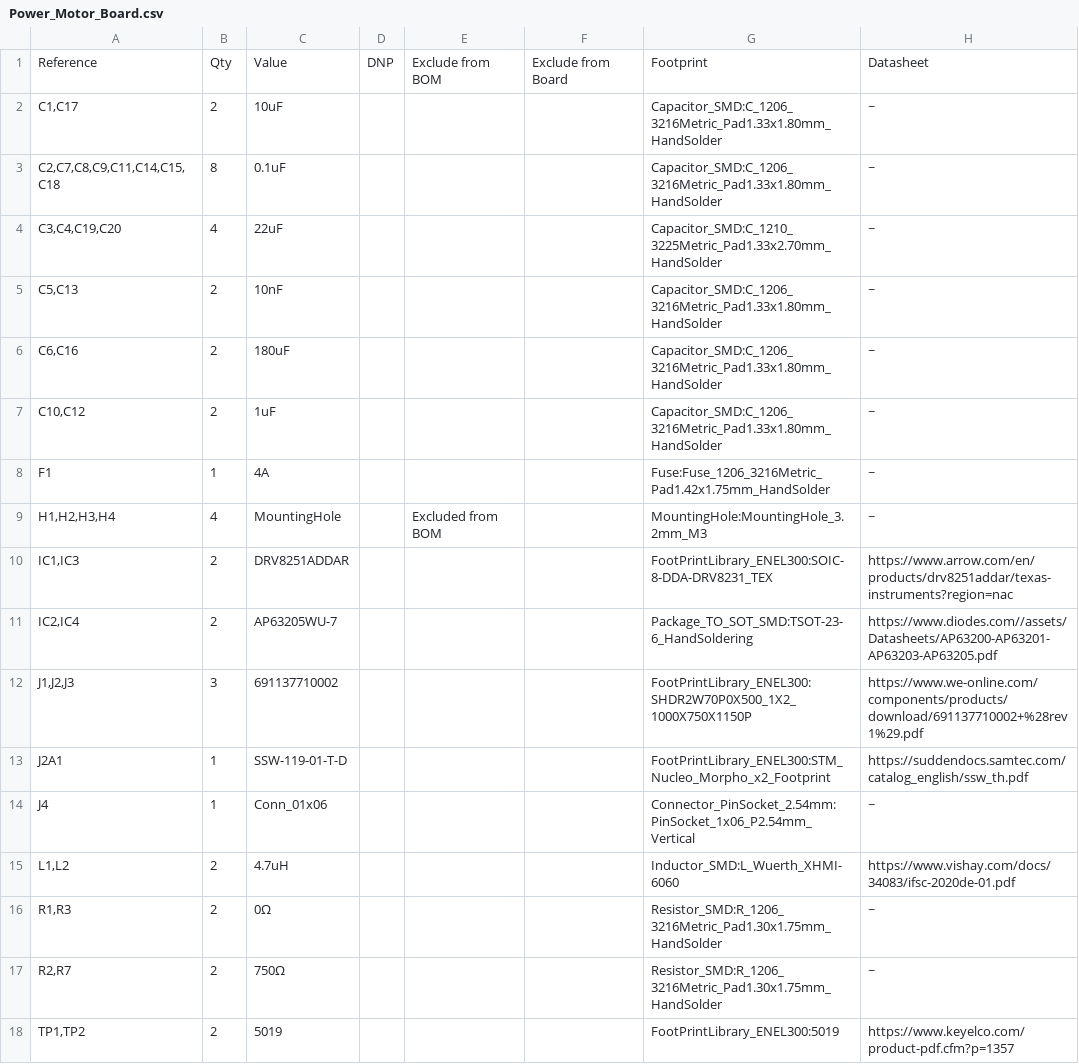
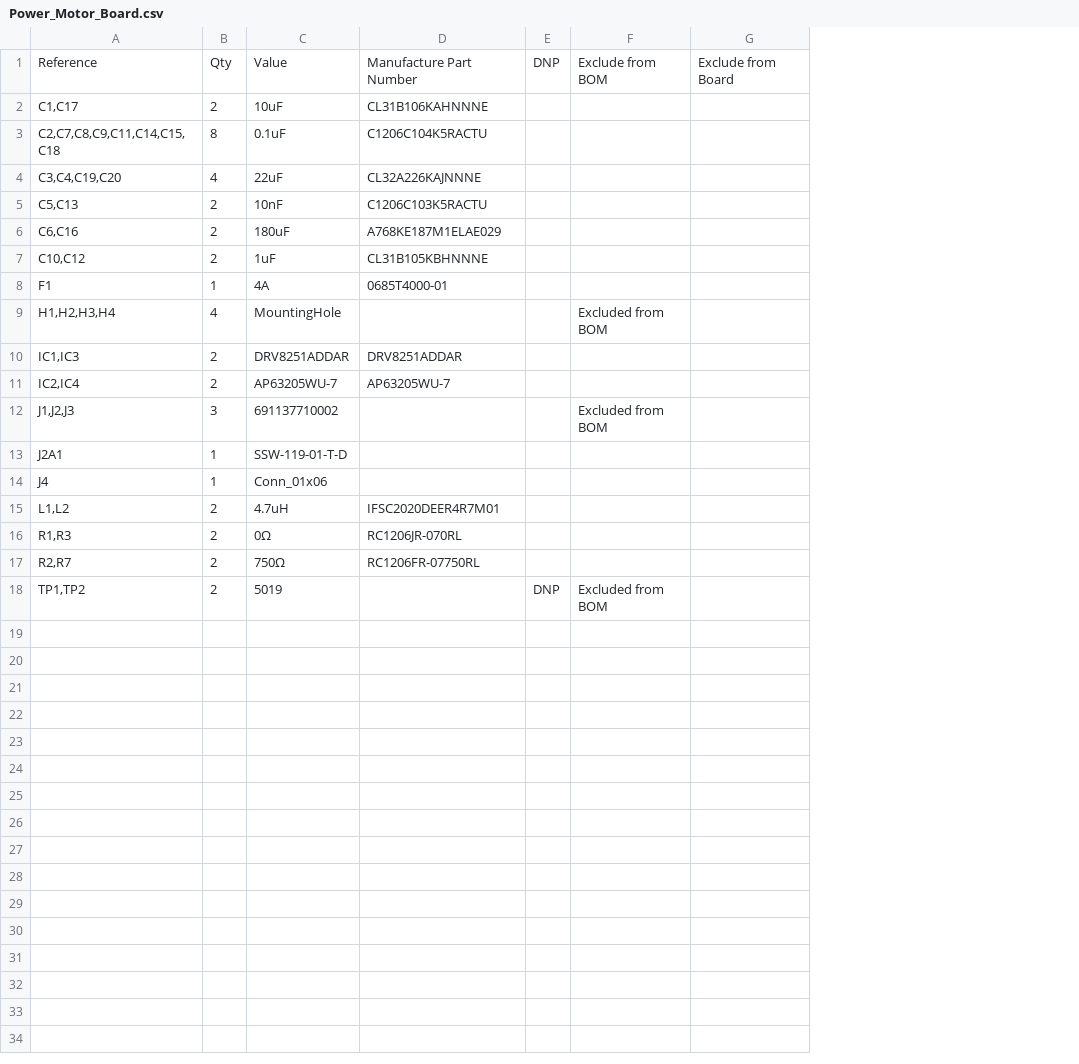
Before and after one commit to activamy/ENEL_300_RC_Car, a CSV file: PCB Design/Power_Motor_Board/Power_Motor_Board.csv, drawn as a sheet; removed rows and columns are numbered as before the commit, all else as after; the diff names each change by its address in the sheet, - before the commit and + after, or states it on an @@ line.

Commit message:
Finished assigning part numbers

```diff
--- a/PCB Design/Power_Motor_Board/Power_Motor_Board.csv
+++ b/PCB Design/Power_Motor_Board/Power_Motor_Board.csv
+column D, rows 1-17: Manufacture Part Number | CL31B106KAHNNNE | C1206C104K5RACTU | CL32A226KAJNNNE | C1206C103K5RACTU | A768KE187M1ELAE029 | CL31B105KBHNNNE | 0685T4000-01 |  | DRV8251ADDAR | AP63205WU-7 |  |  |  | IFSC2020DEER4R7M01 | RC1206JR-070RL | RC1206FR-07750RL
-column G, rows 1-18: Footprint | Capacitor_SMD:C_1206_3216Metric_Pad1.33x1.80mm_HandSolder | Capacitor_SMD:C_1206_3216Metric_Pad1.33x1.80mm_HandSolder | Capacitor_SMD:C_1210_3225Metric_Pad1.33x2.70mm_HandSolder | Capacitor_SMD:C_1206_3216Metric_Pad1.33x1.80mm_HandSolder | Capacitor_SMD:C_1206_3216Metric_Pad1.33x1.80mm_HandSolder | Capacitor_SMD:C_1206_3216Metric_Pad1.33x1.80mm_HandSolder | Fuse:Fuse_1206_3216Metric_Pad1.42x1.75mm_HandSolder | MountingHole:MountingHole_3.2mm_M3 | FootPrintLibrary_ENEL300:SOIC-8-DDA-DRV8231_TEX | Package_TO_SOT_SMD:TSOT-23-6_HandSoldering | FootPrintLibrary_ENEL300:SHDR2W70P0X500_1X2_1000X750X1150P | FootPrintLibrary_ENEL300:STM_Nucleo_Morpho_x2_Footprint | Connector_PinSocket_2.54mm:PinSocket_1x06_P2.54mm_Vertical | Inductor_SMD:L_Wuerth_XHMI-6060 | Resistor_SMD:R_1206_3216Metric_Pad1.30x1.75mm_HandSolder | Resistor_SMD:R_1206_3216Metric_Pad1.30x1.75mm_HandSolder | FootPrintLibrary_ENEL300:5019
-column H, rows 1-18: Datasheet | ~ | ~ | ~ | ~ | ~ | ~ | ~ | ~ | https://www.arrow.com/en/products/drv8251addar/texas-instruments?region=nac | https://www.diodes.com//assets/Datasheets/AP63200-AP63201-AP63203-AP63205.pdf | https://www.we-online.com/components/products/download/691137710002+%28rev1%29.pdf | https://suddendocs.samtec.com/catalog_english/ssw_th.pdf | ~ | https://www.vishay.com/docs/34083/ifsc-2020de-01.pdf | ~ | ~ | https://www.keyelco.com/product-pdf.cfm?p=1357
-F12: (empty)
+F12: Excluded from BOM
-E18: (empty)
+E18: DNP
-F18: (empty)
+F18: Excluded from BOM
```
Also changed, not shown: 5 other files.
